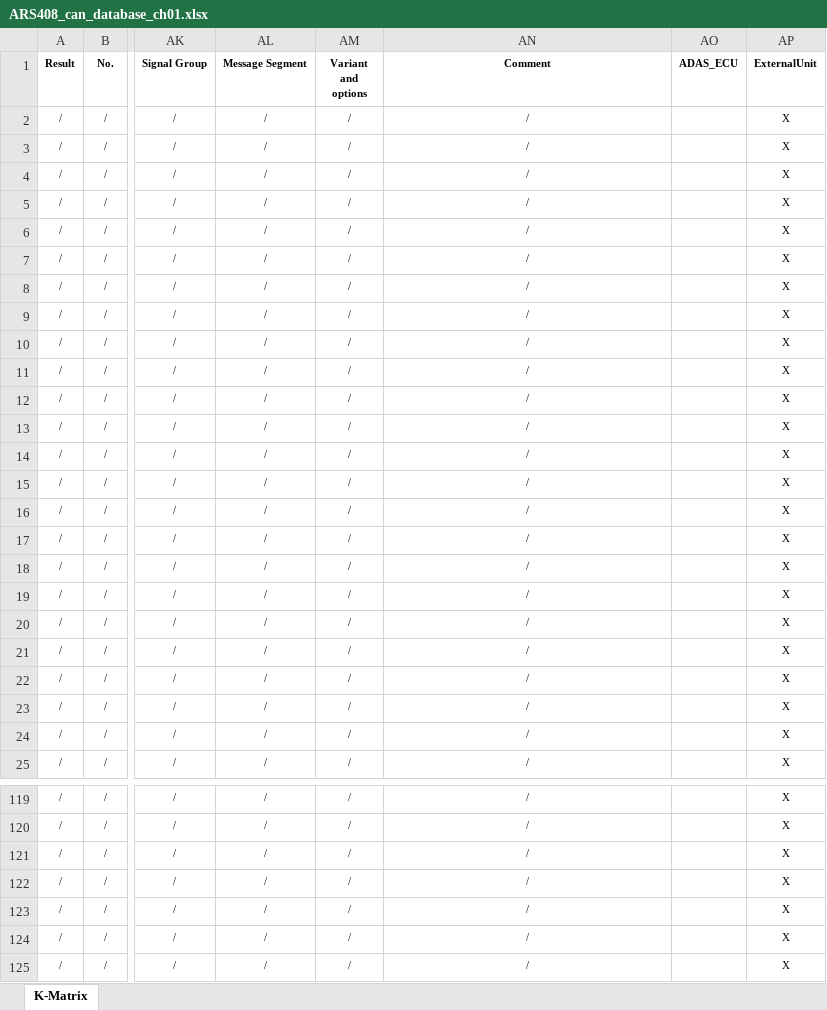
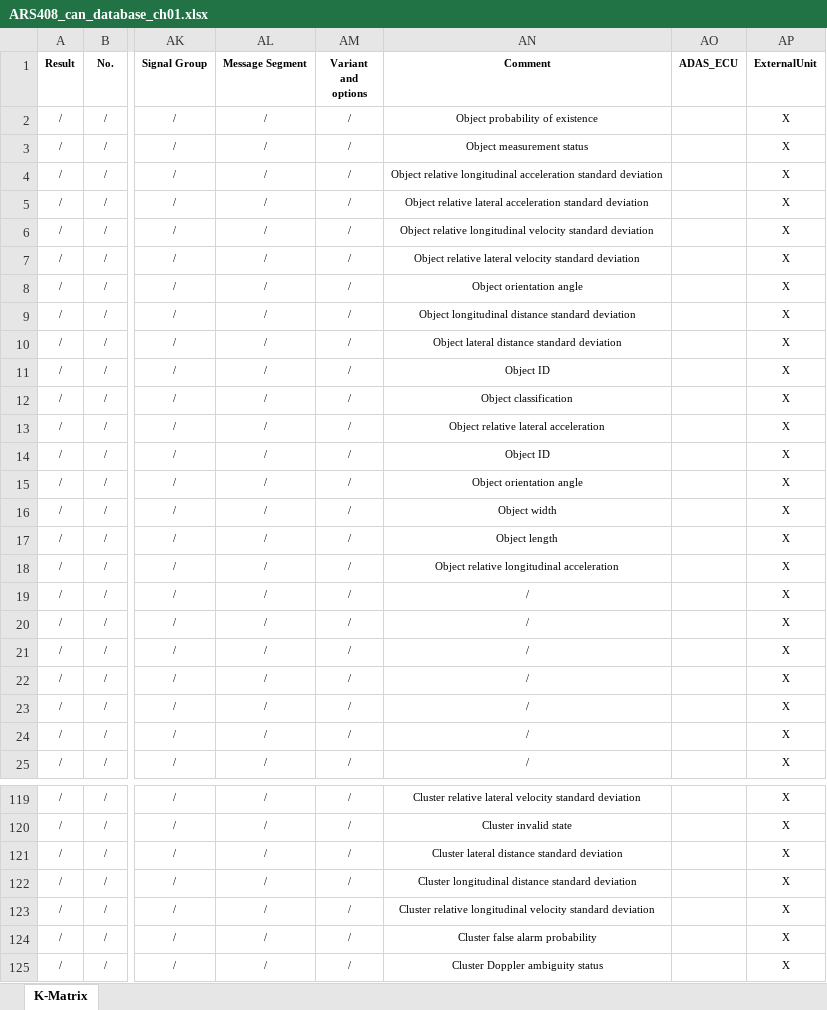
Before and after one commit to 0xWave-Flow/canmatrix, an Excel workbook: dbc/ALIEN_OF_DBC/ARS408_can_database_ch01.xlsx, sheet K-Matrix, drawn as a sheet; only a part is shown, gaps mark what is left out; values as stored, in another font and other column widths than the file's, no borders; the diff covers the shown part only; the diff names each change by its address in the sheet, - before the commit and + after, or states it on an @@ line.

Commit message:
[ SAVE CM_ SG_ COMMENT TO *.XLSX ]

```diff
--- a/dbc/ALIEN_OF_DBC/ARS408_can_database_ch01.xlsx (sheet K-Matrix)
+++ b/dbc/ALIEN_OF_DBC/ARS408_can_database_ch01.xlsx (sheet K-Matrix)
-AN2 (Comment): /
+AN2 (Comment): Object probability of existence
-AN3 (Comment): /
+AN3 (Comment): Object measurement status
-AN4 (Comment): /
+AN4 (Comment): Object relative longitudinal acceleration standard deviation
-AN5 (Comment): /
+AN5 (Comment): Object relative lateral acceleration standard deviation
-AN6 (Comment): /
+AN6 (Comment): Object relative longitudinal velocity standard deviation
-AN7 (Comment): /
+AN7 (Comment): Object relative lateral velocity standard deviation
-AN8 (Comment): /
+AN8 (Comment): Object orientation angle
-AN9 (Comment): /
+AN9 (Comment): Object longitudinal distance standard deviation
-AN10 (Comment): /
+AN10 (Comment): Object lateral distance standard deviation
-AN11 (Comment): /
+AN11 (Comment): Object ID
-AN12 (Comment): /
+AN12 (Comment): Object classification
-AN13 (Comment): /
+AN13 (Comment): Object relative lateral acceleration
-AN14 (Comment): /
+AN14 (Comment): Object ID
-AN15 (Comment): /
+AN15 (Comment): Object orientation angle
-AN16 (Comment): /
+AN16 (Comment): Object width
-AN17 (Comment): /
+AN17 (Comment): Object length
-AN18 (Comment): /
+AN18 (Comment): Object relative longitudinal acceleration
-AN119 (Comment): /
+AN119 (Comment): Cluster relative lateral velocity standard deviation
-AN120 (Comment): /
+AN120 (Comment): Cluster invalid state
-AN121 (Comment): /
+AN121 (Comment): Cluster lateral distance standard deviation
-AN122 (Comment): /
+AN122 (Comment): Cluster longitudinal distance standard deviation
-AN123 (Comment): /
+AN123 (Comment): Cluster relative longitudinal velocity standard deviation
-AN124 (Comment): /
+AN124 (Comment): Cluster false alarm probability
-AN125 (Comment): /
+AN125 (Comment): Cluster Doppler ambiguity status
```
Also changed, not shown: 63 edited cells elsewhere in this sheet, 4 other files.
